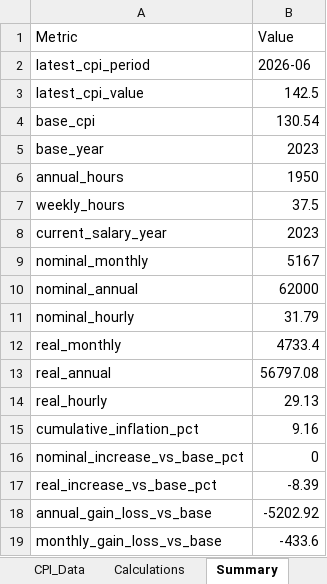
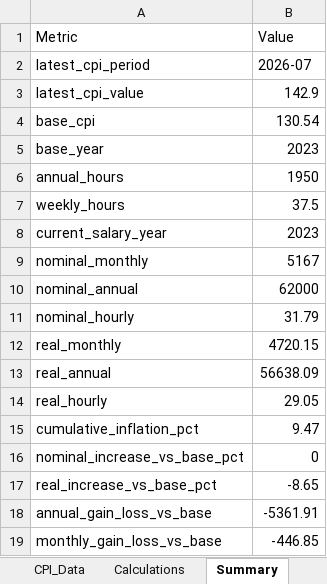
Before and after one commit to Sepah/clawinflator, an Excel workbook: data/processed/salary_tracker_uk.xlsx, sheet Summary, drawn as a sheet; values as stored, in another font and other column widths than the file's, no borders; the diff names each change by its address in the sheet, - before the commit and + after, or states it on an @@ line.

```diff
--- a/data/processed/salary_tracker_uk.xlsx (sheet Summary)
+++ b/data/processed/salary_tracker_uk.xlsx (sheet Summary)
-B2 (Value): 2026-06
+B2 (Value): 2026-07
-B3 (Value): 142.5
+B3 (Value): 142.9
-B12 (Value): 4733.4
+B12 (Value): 4720.15
-B13 (Value): 56797.08
+B13 (Value): 56638.09
-B14 (Value): 29.13
+B14 (Value): 29.05
-B15 (Value): 9.16
+B15 (Value): 9.47
-B17 (Value): -8.39
+B17 (Value): -8.65
-B18 (Value): -5202.92
+B18 (Value): -5361.91
-B19 (Value): -433.6
+B19 (Value): -446.85
```
Also changed, not shown: sheet CPI_Data, data/processed/salary_tracker.xlsx, 5 other files.
